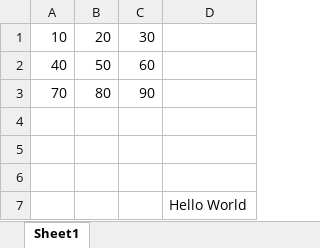
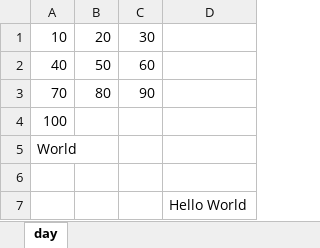
Before and after one commit to johnbwalkey/hold, an Excel workbook: Excel_to_DF/Testing_Py.xlsx, sheet day, drawn as a sheet; values as stored, in another font and other column widths than the file's, no borders; the diff names each change by its address in the sheet, - before the commit and + after, or states it on an @@ line.

```diff
--- a/Excel_to_DF/Testing_Py.xlsx (sheet day)
+++ b/Excel_to_DF/Testing_Py.xlsx (sheet day)
-sheet tab: Sheet1
+sheet tab: day
-A4: (empty)
+A4: 100
-A5: (empty)
+A5: World
```
Also changed, not shown: 1 other file.
